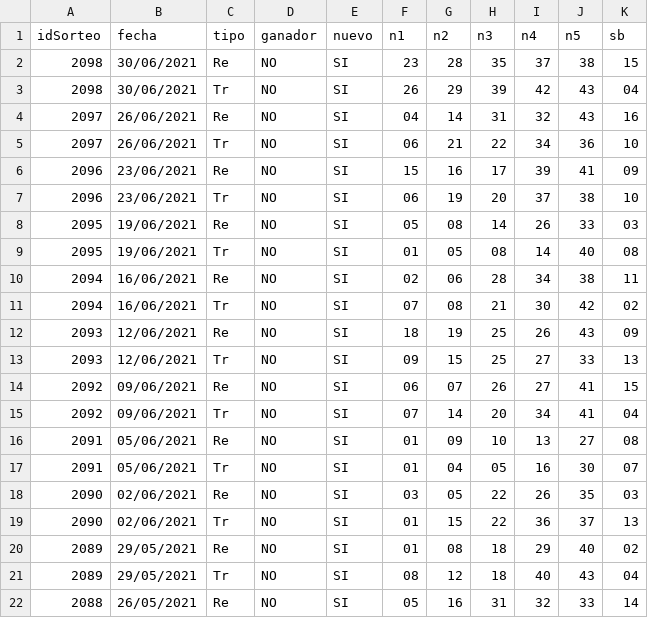
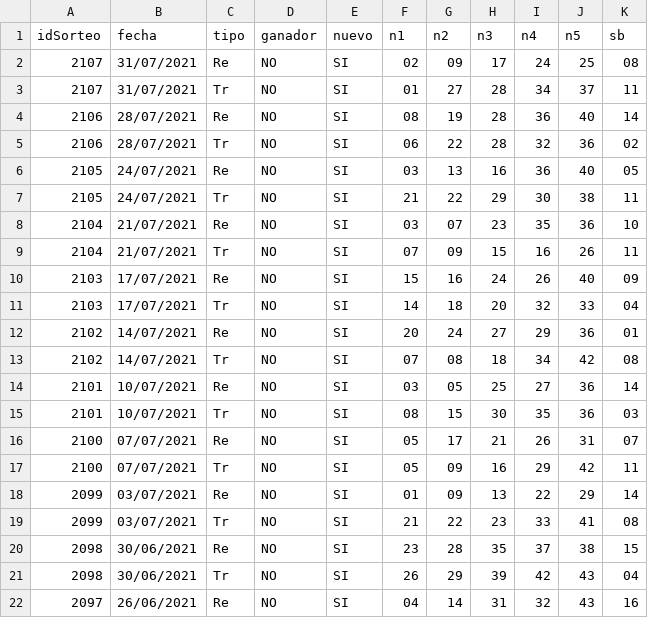
Before and after one commit to chitara44/datascience, a CSV file: origen/expdata2.csv, drawn as a sheet; only a part is shown; the shorter side is filled out with more unchanged rows; the diff names each change by its address in the sheet, - before the commit and + after, or states it on an @@ line.

```diff
--- a/origen/expdata2.csv
+++ b/origen/expdata2.csv
+row 2: 2107 | 31/07/2021 | Re | NO | SI | 02 | 09 | 17 | 24 | 25 | 08
+row 3: 2107 | 31/07/2021 | Tr | NO | SI | 01 | 27 | 28 | 34 | 37 | 11
+row 4: 2106 | 28/07/2021 | Re | NO | SI | 08 | 19 | 28 | 36 | 40 | 14
+row 5: 2106 | 28/07/2021 | Tr | NO | SI | 06 | 22 | 28 | 32 | 36 | 02
+row 6: 2105 | 24/07/2021 | Re | NO | SI | 03 | 13 | 16 | 36 | 40 | 05
+row 7: 2105 | 24/07/2021 | Tr | NO | SI | 21 | 22 | 29 | 30 | 38 | 11
+row 8: 2104 | 21/07/2021 | Re | NO | SI | 03 | 07 | 23 | 35 | 36 | 10
+row 9: 2104 | 21/07/2021 | Tr | NO | SI | 07 | 09 | 15 | 16 | 26 | 11
+row 10: 2103 | 17/07/2021 | Re | NO | SI | 15 | 16 | 24 | 26 | 40 | 09
+row 11: 2103 | 17/07/2021 | Tr | NO | SI | 14 | 18 | 20 | 32 | 33 | 04
+row 12: 2102 | 14/07/2021 | Re | NO | SI | 20 | 24 | 27 | 29 | 36 | 01
+row 13: 2102 | 14/07/2021 | Tr | NO | SI | 07 | 08 | 18 | 34 | 42 | 08
+row 14: 2101 | 10/07/2021 | Re | NO | SI | 03 | 05 | 25 | 27 | 36 | 14
+row 15: 2101 | 10/07/2021 | Tr | NO | SI | 08 | 15 | 30 | 35 | 36 | 03
+row 16: 2100 | 07/07/2021 | Re | NO | SI | 05 | 17 | 21 | 26 | 31 | 07
+row 17: 2100 | 07/07/2021 | Tr | NO | SI | 05 | 09 | 16 | 29 | 42 | 11
+row 18: 2099 | 03/07/2021 | Re | NO | SI | 01 | 09 | 13 | 22 | 29 | 14
+row 19: 2099 | 03/07/2021 | Tr | NO | SI | 21 | 22 | 23 | 33 | 41 | 08
```
Also changed, not shown: generados/df_cc_re.csv, generados/df_cd_tr.csv, 28 other files.
